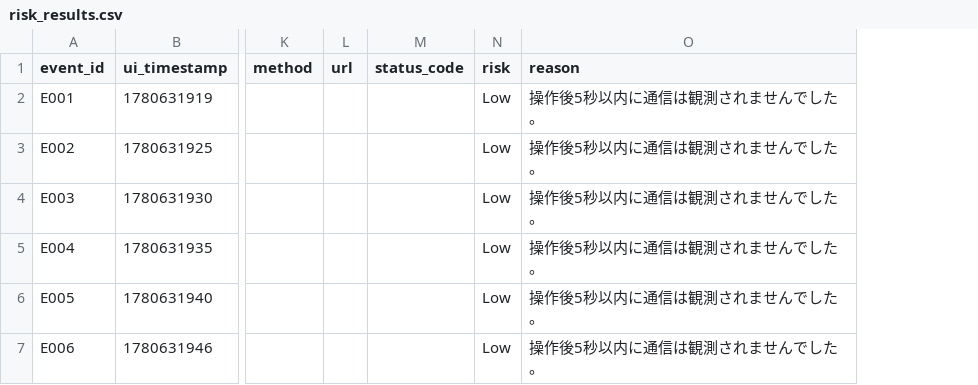
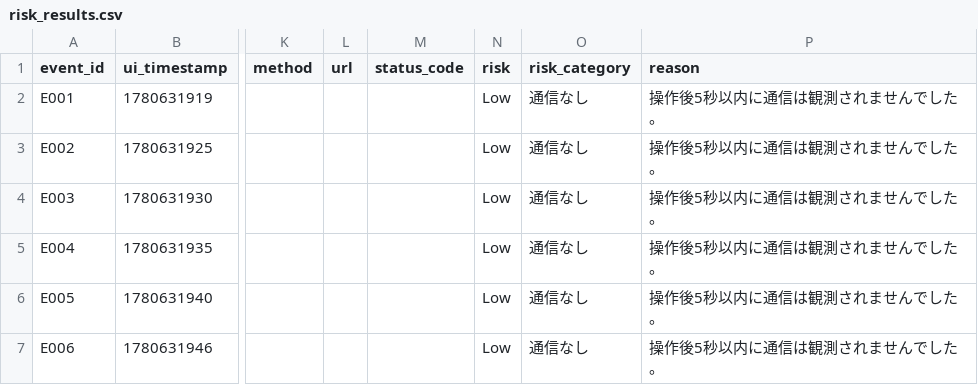
Before and after one commit to takutomiyajima/trafficissue, a CSV file: logs/risk_results.csv, drawn as a sheet; only a part is shown, gaps mark what is left out; the diff names each change by its address in the sheet, - before the commit and + after, or states it on an @@ line.

Commit message:
Add communication risk categories

```diff
--- a/logs/risk_results.csv
+++ b/logs/risk_results.csv
+column O (risk_category), rows 2-7: all 通信なし
```
Also changed, not shown: 3 other files.
